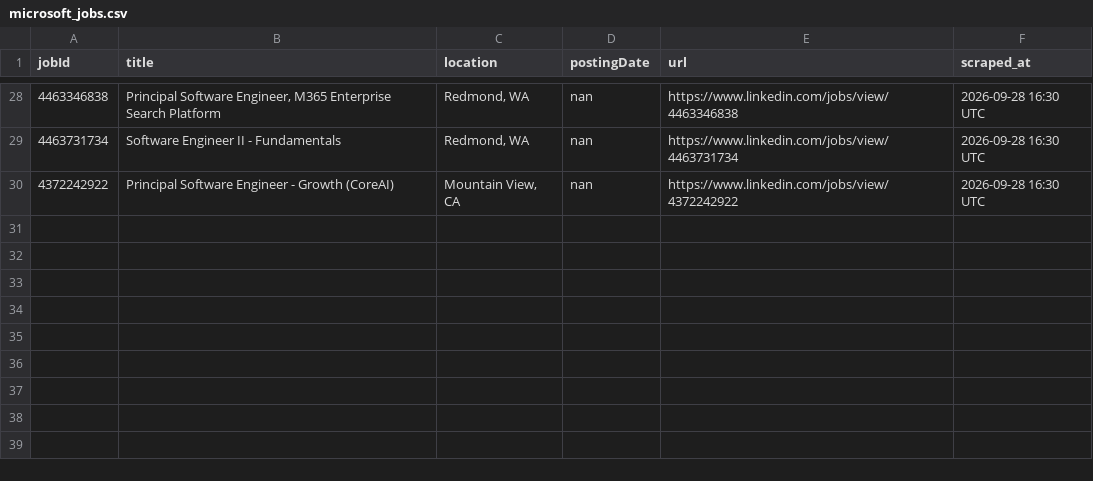
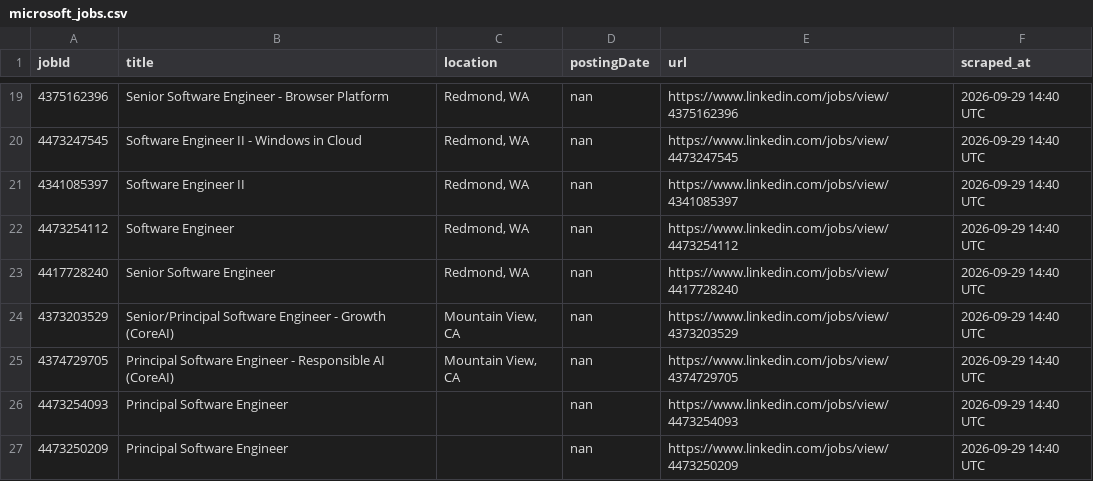
Before and after one commit to ItsPiyusha/career-pilot, a CSV file: microsoft_jobs.csv, drawn as a sheet; only a part is shown, gaps mark what is left out; the diff covers the shown part only.

```diff
--- a/microsoft_jobs.csv
+++ b/microsoft_jobs.csv
@@ -28,3 +19,9 @@ jobId,title,location,postingDate,url,scraped_at
-4463346838,"Principal Software Engineer, M365 Enterprise Search Platform","Redmond, WA",nan,https://www.linkedin.com/jobs/view/4463346838,2026-09-28 16:30 UTC
-4463731734,Software Engineer II - Fundamentals,"Redmond, WA",nan,https://www.linkedin.com/jobs/view/4463731734,2026-09-28 16:30 UTC
-4372242922,Principal Software Engineer - Growth (CoreAI),"Mountain View, CA",nan,https://www.linkedin.com/jobs/view/4372242922,2026-09-28 16:30 UTC
+4375162396,Senior Software Engineer - Browser Platform,"Redmond, WA",nan,https://www.linkedin.com/jobs/view/4375162396,2026-09-29 14:40 UTC
+4473247545,Software Engineer II - Windows in Cloud,"Redmond, WA",nan,https://www.linkedin.com/jobs/view/4473247545,2026-09-29 14:40 UTC
+4341085397,Software Engineer II,"Redmond, WA",nan,https://www.linkedin.com/jobs/view/4341085397,2026-09-29 14:40 UTC
+4473254112,Software Engineer,"Redmond, WA",nan,https://www.linkedin.com/jobs/view/4473254112,2026-09-29 14:40 UTC
+4417728240,Senior Software Engineer,"Redmond, WA",nan,https://www.linkedin.com/jobs/view/4417728240,2026-09-29 14:40 UTC
+4373203529,Senior/Principal Software Engineer - Growth (CoreAI),"Mountain View, CA",nan,https://www.linkedin.com/jobs/view/4373203529,2026-09-29 14:40 UTC
+4374729705,Principal Software Engineer - Responsible AI (CoreAI),"Mountain View, CA",nan,https://www.linkedin.com/jobs/view/4374729705,2026-09-29 14:40 UTC
+4473254093,Principal Software Engineer,,nan,https://www.linkedin.com/jobs/view/4473254093,2026-09-29 14:40 UTC
+4473250209,Principal Software Engineer,,nan,https://www.linkedin.com/jobs/view/4473250209,2026-09-29 14:40 UTC
```
Also changed, not shown: 2 added rows, 11 removed rows and 24 edited cells elsewhere in this file, new_jobs.csv, 1 other file.
